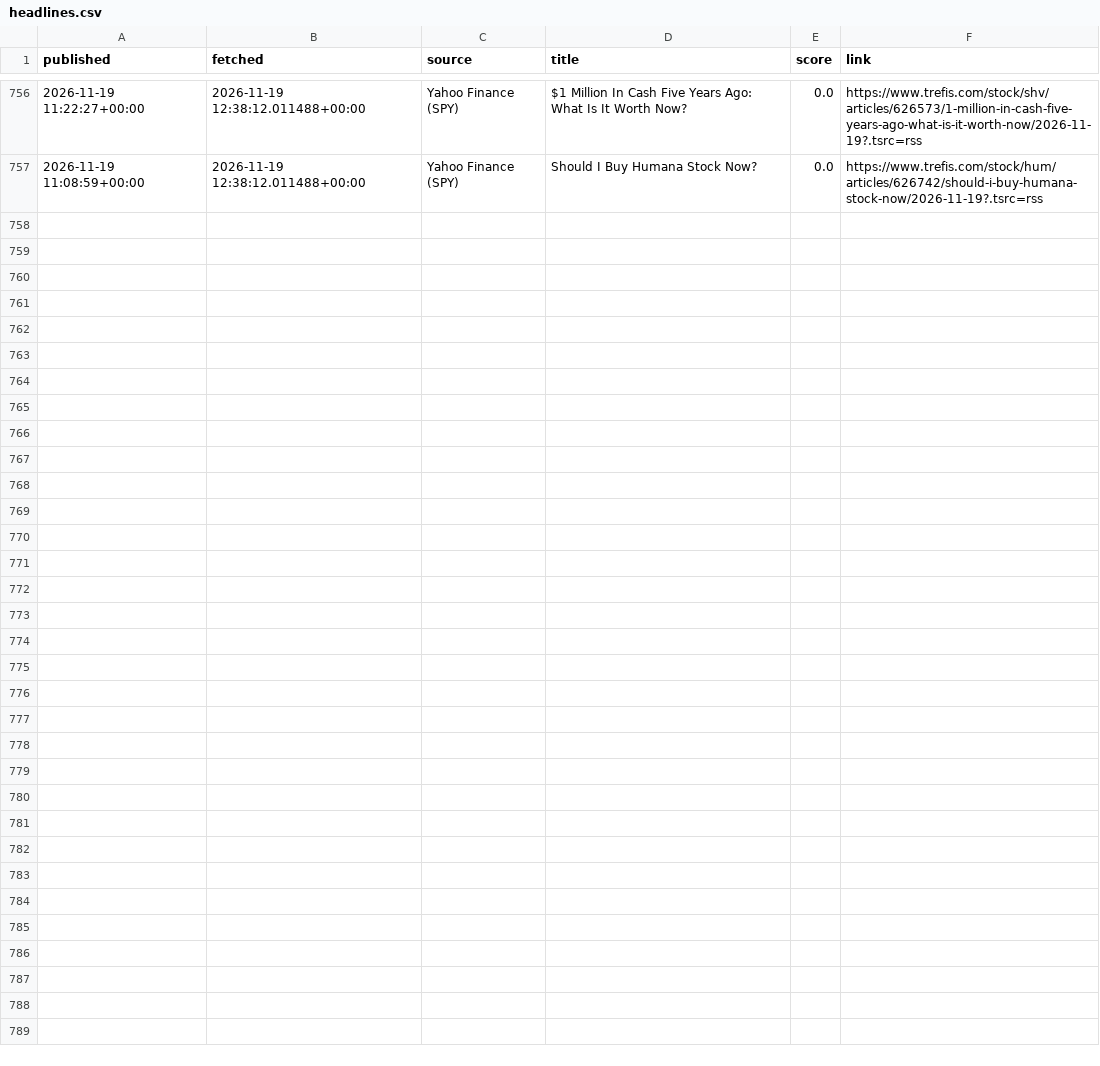
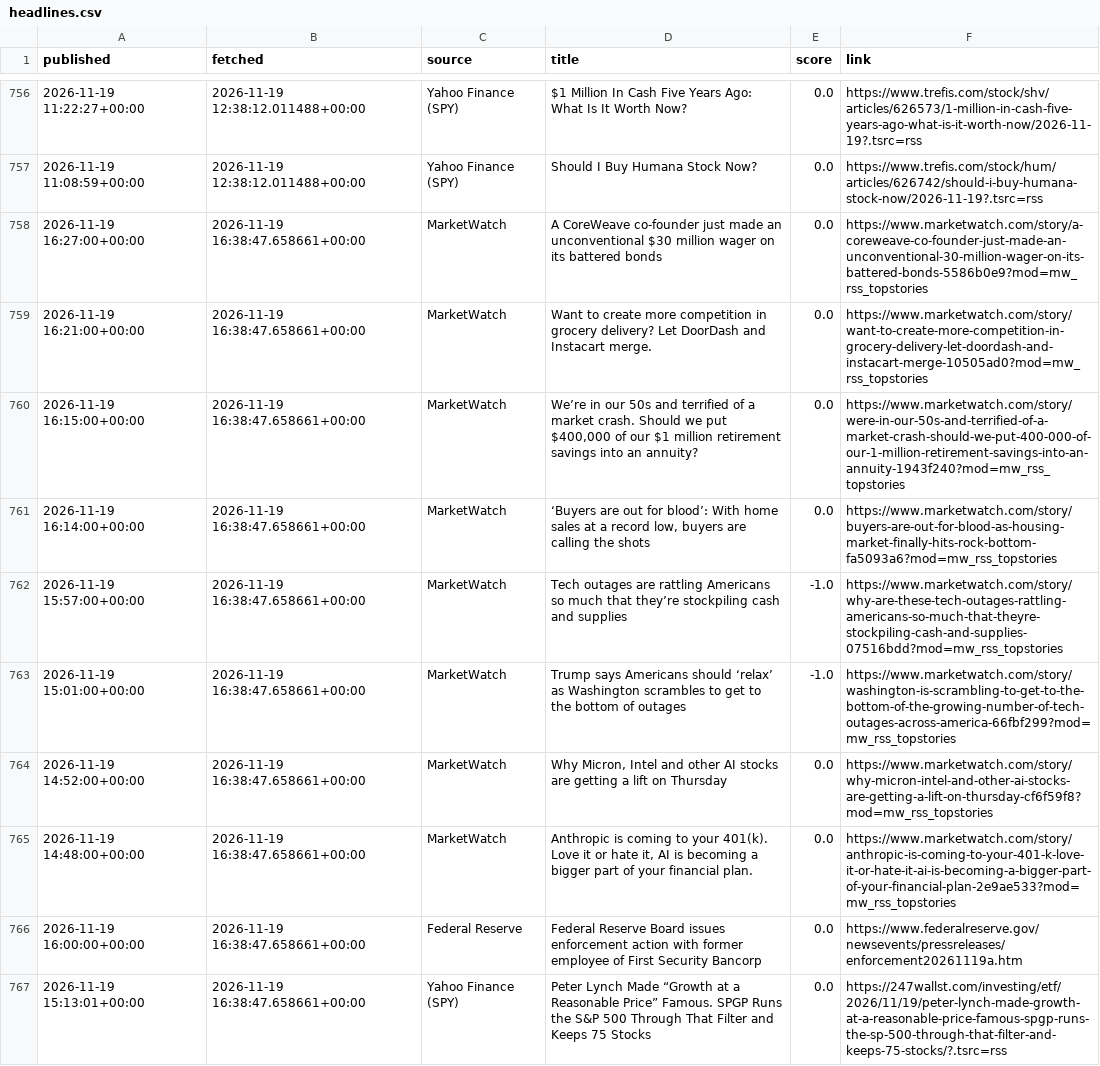
Before and after one commit to eitank123/InverterModel, a CSV file: data/news/headlines.csv, drawn as a sheet; only a part is shown, gaps mark what is left out; the diff covers the shown part only; the diff names each change by its address in the sheet, - before the commit and + after, or states it on an @@ line.

```diff
--- a/data/news/headlines.csv
+++ b/data/news/headlines.csv
+row 758: 2026-11-19 16:27:00+00:00 | 2026-11-19 16:38:47.658661+00:00 | MarketWatch | A CoreWeave co-founder just made an unconventional $30 million wager on its battered bonds | 0.0 | https://www.marketwatch.com/story/a-coreweave-co-founder-just-made-an-unconventional-30-million-wager-on-its-battered-bonds-5586b0e9?mod=mw_rss_topstories
+row 759: 2026-11-19 16:21:00+00:00 | 2026-11-19 16:38:47.658661+00:00 | MarketWatch | Want to create more competition in grocery delivery? Let DoorDash and Instacart merge. | 0.0 | https://www.marketwatch.com/story/want-to-create-more-competition-in-grocery-delivery-let-doordash-and-instacart-merge-10505ad0?mod=mw_rss_topstories
+row 760: 2026-11-19 16:15:00+00:00 | 2026-11-19 16:38:47.658661+00:00 | MarketWatch | We’re in our 50s and terrified of a market crash. Should we put $400,000 of our $1 million retirement savings into an annuity? | 0.0 | https://www.marketwatch.com/story/were-in-our-50s-and-terrified-of-a-market-crash-should-we-put-400-000-of-our-1-million-retirement-savings-into-an-annuity-1943f240?mod=mw_rss_topstories
+row 761: 2026-11-19 16:14:00+00:00 | 2026-11-19 16:38:47.658661+00:00 | MarketWatch | ‘Buyers are out for blood’: With home sales at a record low, buyers are calling the shots | 0.0 | https://www.marketwatch.com/story/buyers-are-out-for-blood-as-housing-market-finally-hits-rock-bottom-fa5093a6?mod=mw_rss_topstories
+row 762: 2026-11-19 15:57:00+00:00 | 2026-11-19 16:38:47.658661+00:00 | MarketWatch | Tech outages are rattling Americans so much that they’re stockpiling cash and supplies | -1.0 | https://www.marketwatch.com/story/why-are-these-tech-outages-rattling-americans-so-much-that-theyre-stockpiling-cash-and-supplies-07516bdd?mod=mw_rss_topstories
+row 763: 2026-11-19 15:01:00+00:00 | 2026-11-19 16:38:47.658661+00:00 | MarketWatch | Trump says Americans should ‘relax’ as Washington scrambles to get to the bottom of outages | -1.0 | https://www.marketwatch.com/story/washington-is-scrambling-to-get-to-the-bottom-of-the-growing-number-of-tech-outages-across-america-66fbf299?mod=mw_rss_topstories
+row 764: 2026-11-19 14:52:00+00:00 | 2026-11-19 16:38:47.658661+00:00 | MarketWatch | Why Micron, Intel and other AI stocks are getting a lift on Thursday | 0.0 | https://www.marketwatch.com/story/why-micron-intel-and-other-ai-stocks-are-getting-a-lift-on-thursday-cf6f59f8?mod=mw_rss_topstories
+row 765: 2026-11-19 14:48:00+00:00 | 2026-11-19 16:38:47.658661+00:00 | MarketWatch | Anthropic is coming to your 401(k). Love it or hate it, AI is becoming a bigger part of your financial plan. | 0.0 | https://www.marketwatch.com/story/anthropic-is-coming-to-your-401-k-love-it-or-hate-it-ai-is-becoming-a-bigger-part-of-your-financial-plan-2e9ae533?mod=mw_rss_topstories
+row 766: 2026-11-19 16:00:00+00:00 | 2026-11-19 16:38:47.658661+00:00 | Federal Reserve | Federal Reserve Board issues enforcement action with former employee of First Security Bancorp | 0.0 | https://www.federalreserve.gov/newsevents/pressreleases/enforcement20261119a.htm
+row 767: 2026-11-19 15:13:01+00:00 | 2026-11-19 16:38:47.658661+00:00 | Yahoo Finance (SPY) | Peter Lynch Made “Growth at a Reasonable Price” Famous. SPGP Runs the S&P 500 Through That Filter and Keeps 75 Stocks | 0.0 | https://247wallst.com/investing/etf/2026/11/19/peter-lynch-made-growth-at-a-reasonable-price-famous-spgp-runs-the-sp-500-through-that-filter-and-keeps-75-stocks/?.tsrc=rss
```
Also changed, not shown: 9 added rows elsewhere in this file, loop/leaderboard.csv, 9 other files.
